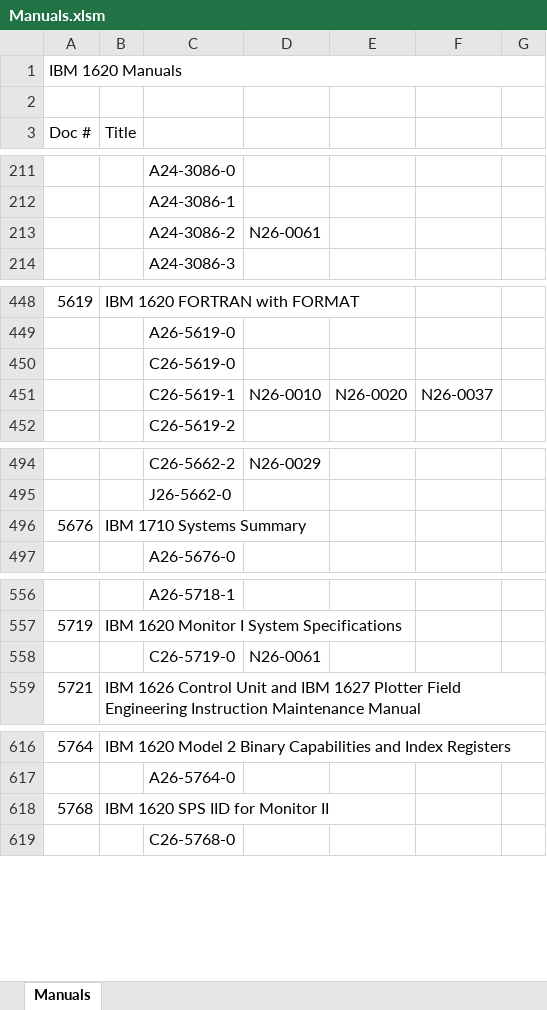
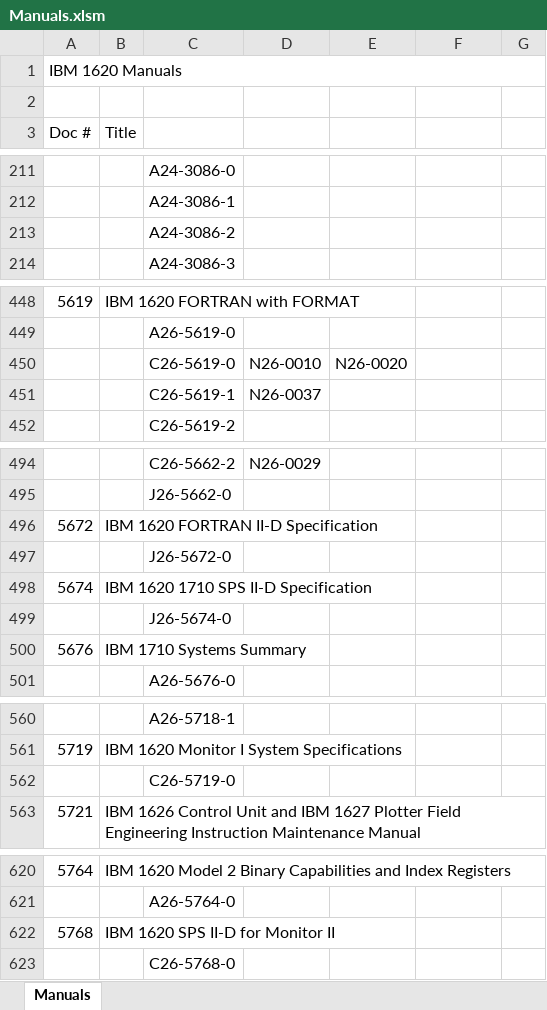
Before and after one commit to pkimpel/IBM1620-Archive, an Excel workbook: Documents/Manuals/Manuals.xlsm, sheet Manuals, drawn as a sheet; only a part is shown, gaps mark what is left out; values as stored, in another font and other column widths than the file's, no cell formats; charts and pictures not drawn; removed rows and columns are numbered as before the commit, all else as after; the diff covers the shown part only; the diff names each change by its address in the sheet, - before the commit and + after, or states it on an @@ line.

Commit message:
Scanned & added 1 Ad and 23 Manuals.

```diff
--- a/Documents/Manuals/Manuals.xlsm (sheet Manuals)
+++ b/Documents/Manuals/Manuals.xlsm (sheet Manuals)
-D213: N26-0061
+D213: (empty)
-row 450:  |  | C26-5619-0
-C450: C26-5619-1
+C450: C26-5619-0
-F450: N26-0037
+F450: (empty)
+row 451:  |  | C26-5619-1 | N26-0037
+row 496: 5672 | IBM 1620 FORTRAN II-D Specification
+row 497:  |  | J26-5672-0
+row 498: 5674 | IBM 1620 1710 SPS II-D Specification
+row 499:  |  | J26-5674-0
-D562: N26-0061
+D562: (empty)
-B622 (Title): IBM 1620 SPS IID for Monitor II
+B622 (Title): IBM 1620 SPS II-D for Monitor II
```
Also changed, not shown: 1 added row elsewhere in this sheet, cell formats, Documents/Ads/Ads.xlsm, 2 other files.
